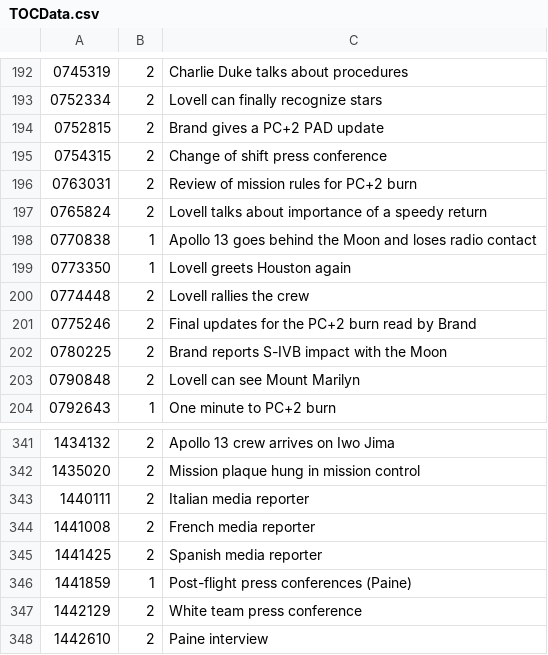
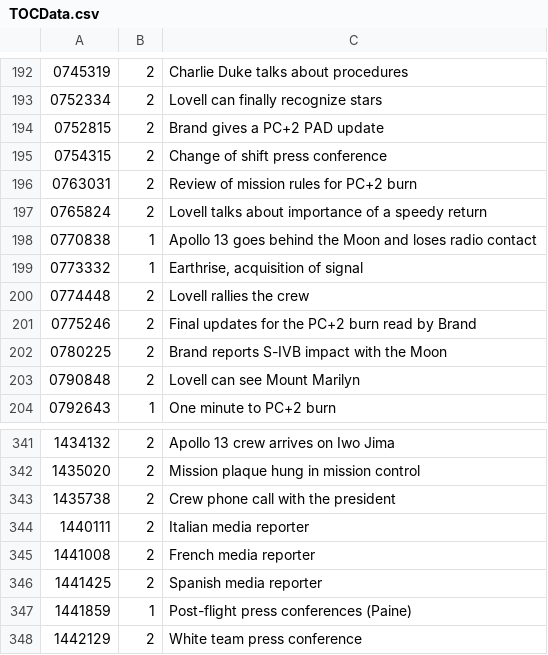
Before and after one commit to bfeist/Apollo_13, a CSV file: _website/_webroot/13/indexes/TOCData.csv, drawn as a sheet; only a part is shown, gaps mark what is left out; the shorter side is filled out with more unchanged rows.

```diff
--- a/_website/_webroot/13/indexes/TOCData.csv
+++ b/_website/_webroot/13/indexes/TOCData.csv
@@ -198,3 +198,3 @@
 0770838|1|Apollo 13 goes behind the Moon and loses radio contact
-0773350|1|Lovell greets Houston again
+0773332|1|Earthrise, acquisition of signal
 0774448|2|Lovell rallies the crew
@@ -342,2 +342,3 @@
 1435020|2|Mission plaque hung in mission control
+1435738|2|Crew phone call with the president
 1440111|2|Italian media reporter
```
Also changed, not shown: MISSION_DATA/A13_TOC.csv, 6 other files.
